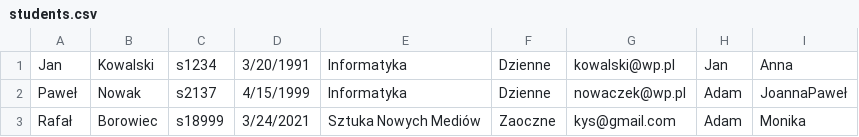
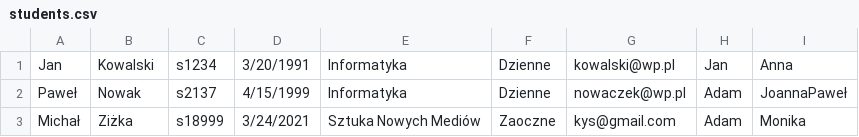
Before and after one commit to Pawel-Borowiec/APBD, a CSV file: CW3/Cw3APBD/Datas/students.csv, drawn as a sheet.

```diff
--- a/CW3/Cw3APBD/Datas/students.csv
+++ b/CW3/Cw3APBD/Datas/students.csv
@@ -2,2 +2,2 @@ Jan,Kowalski,s1234,3/20/1991,Informatyka,Dzienne,kowalski@wp.pl,Jan,Anna
 Paweł,Nowak,s2137,4/15/1999,Informatyka,Dzienne,nowaczek@wp.pl,Adam,JoannaPaweł
-Rafał,Borowiec,s18999,3/24/2021,Sztuka Nowych Mediów,Zaoczne,kys@gmail.com,Adam,Monika
+Michał,Ziżka,s18999,3/24/2021,Sztuka Nowych Mediów,Zaoczne,kys@gmail.com,Adam,Monika
```
Also changed, not shown: 2 other files.
